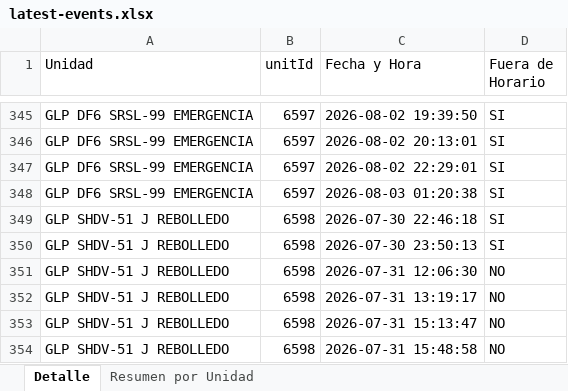
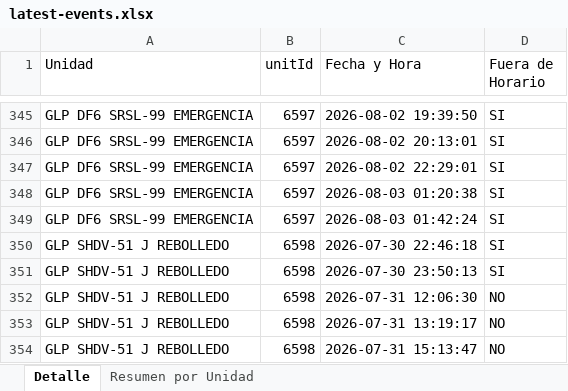
Before and after one commit to WurfelSPA/tracklink-kadel, an Excel workbook: latest-events.xlsx, sheet Detalle, drawn as a sheet; only a part is shown, gaps mark what is left out; the shorter side is filled out with more unchanged rows; values as stored, in another font and other column widths than the file's, no borders; the diff names each change by its address in the sheet, - before the commit and + after, or states it on an @@ line.

```diff
--- a/latest-events.xlsx (sheet Detalle)
+++ b/latest-events.xlsx (sheet Detalle)
+row 349: GLP DF6 SRSL-99 EMERGENCIA | 6597 | 2026-08-03 01:42:24 | SI
```
Also changed, not shown: sheet Resumen por Unidad, 1 other file.
